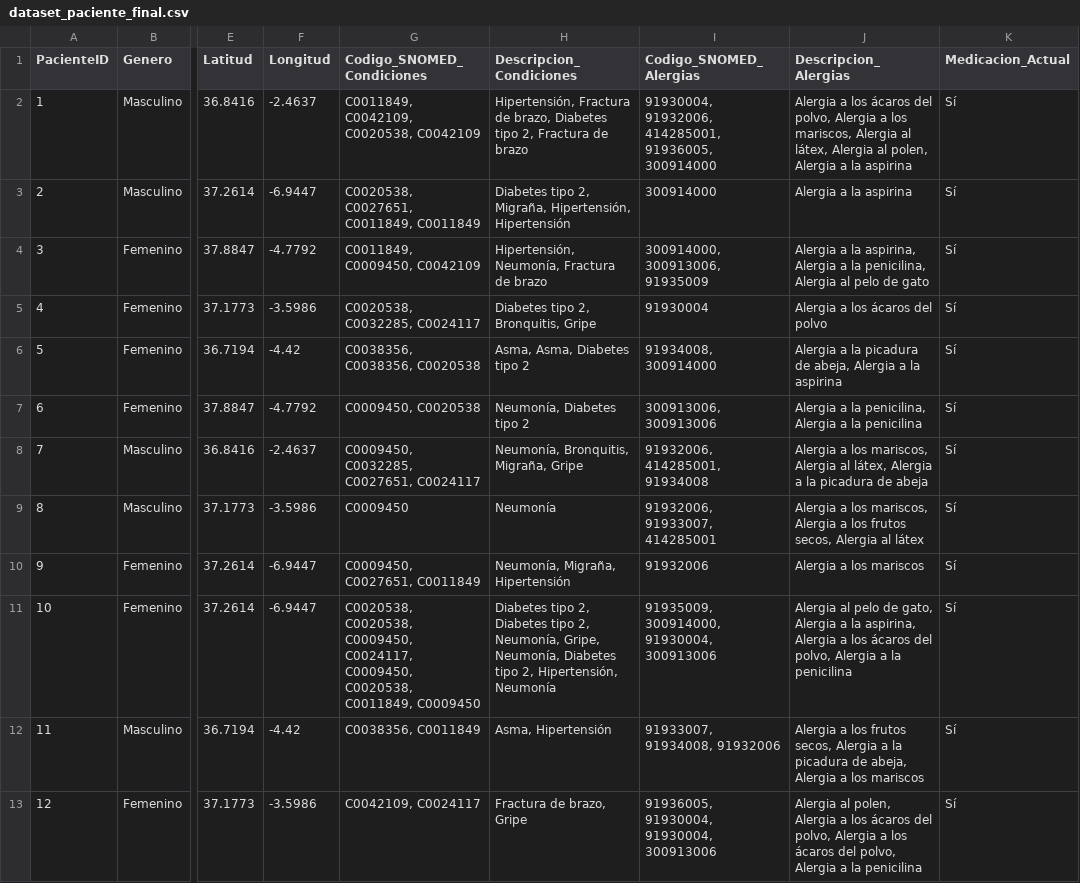
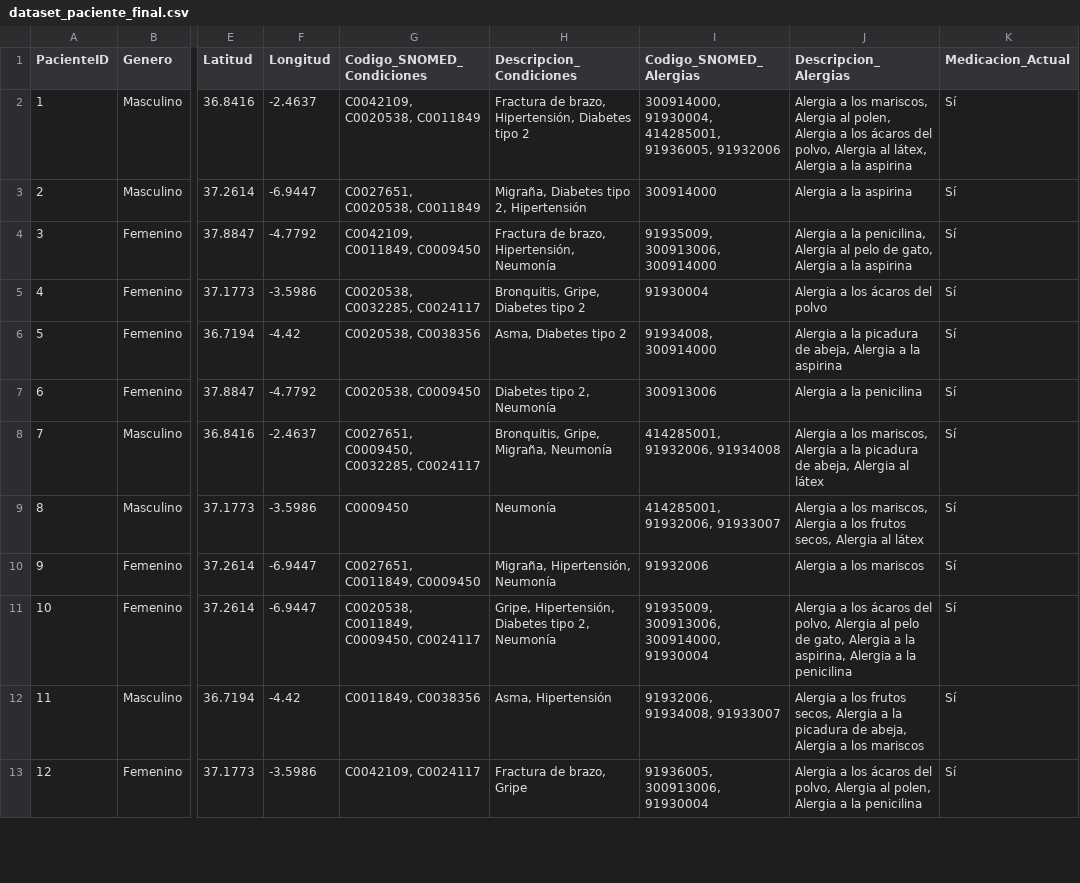
Before and after one commit to isaamz19/Datathon-Dedalus-2025, a CSV file: data/processed/dataset_paciente_final.csv, drawn as a sheet; only a part is shown, gaps mark what is left out; the diff covers the shown part only; the diff names each change by its address in the sheet, - before the commit and + after, or states it on an @@ line.

```diff
--- a/data/processed/dataset_paciente_final.csv
+++ b/data/processed/dataset_paciente_final.csv
-G2 (Codigo_SNOMED_Condiciones): C0011849, C0042109, C0020538, C0042109
+G2 (Codigo_SNOMED_Condiciones): C0042109, C0020538, C0011849
-H2 (Descripcion_Condiciones): Hipertensión, Fractura de brazo, Diabetes tipo 2, Fractura de brazo
+H2 (Descripcion_Condiciones): Fractura de brazo, Hipertensión, Diabetes tipo 2
-I2 (Codigo_SNOMED_Alergias): 91930004, 91932006, 414285001, 91936005, 300914000
+I2 (Codigo_SNOMED_Alergias): 300914000, 91930004, 414285001, 91936005, 91932006
-J2 (Descripcion_Alergias): …a los ácaros del polvo, Alergia a los mariscos, Alergia al látex, Alergia al polen, Alergia a…
+J2 (Descripcion_Alergias): …a los mariscos, Alergia al polen, Alergia a los ácaros del polvo, Alergia al látex, Alergia a…
-G3 (Codigo_SNOMED_Condiciones): C0020538, C0027651, C0011849, C0011849
+G3 (Codigo_SNOMED_Condiciones): C0027651, C0020538, C0011849
-H3 (Descripcion_Condiciones): Diabetes tipo 2, Migraña, Hipertensión, Hipertensión
+H3 (Descripcion_Condiciones): Migraña, Diabetes tipo 2, Hipertensión
-G4 (Codigo_SNOMED_Condiciones): C0011849, C0009450, C0042109
+G4 (Codigo_SNOMED_Condiciones): C0042109, C0011849, C0009450
-H4 (Descripcion_Condiciones): Hipertensión, Neumonía, Fractura de brazo
+H4 (Descripcion_Condiciones): Fractura de brazo, Hipertensión, Neumonía
-I4 (Codigo_SNOMED_Alergias): 300914000, 300913006, 91935009
+I4 (Codigo_SNOMED_Alergias): 91935009, 300913006, 300914000
-J4 (Descripcion_Alergias): …a la aspirina, Alergia a la penicilina, Alergia al pelo de gato
+J4 (Descripcion_Alergias): …a la penicilina, Alergia al pelo de gato, Alergia a la aspirina
-H5 (Descripcion_Condiciones): Diabetes tipo 2, Bronquitis, Gripe
+H5 (Descripcion_Condiciones): Bronquitis, Gripe, Diabetes tipo 2
-G6 (Codigo_SNOMED_Condiciones): C0038356, C0038356, C0020538
+G6 (Codigo_SNOMED_Condiciones): C0020538, C0038356
-H6 (Descripcion_Condiciones): Asma, Asma, Diabetes tipo 2
+H6 (Descripcion_Condiciones): Asma, Diabetes tipo 2
-G7 (Codigo_SNOMED_Condiciones): C0009450, C0020538
+G7 (Codigo_SNOMED_Condiciones): C0020538, C0009450
-H7 (Descripcion_Condiciones): Neumonía, Diabetes tipo 2
+H7 (Descripcion_Condiciones): Diabetes tipo 2, Neumonía
-I7 (Codigo_SNOMED_Alergias): 300913006, 300913006
+I7 (Codigo_SNOMED_Alergias): 300913006
-J7 (Descripcion_Alergias): Alergia a la penicilina, Alergia a la penicilina
+J7 (Descripcion_Alergias): Alergia a la penicilina
-G8 (Codigo_SNOMED_Condiciones): C0009450, C0032285, C0027651, C0024117
+G8 (Codigo_SNOMED_Condiciones): C0027651, C0009450, C0032285, C0024117
-H8 (Descripcion_Condiciones): Neumonía, Bronquitis, Migraña, Gripe
+H8 (Descripcion_Condiciones): Bronquitis, Gripe, Migraña, Neumonía
-I8 (Codigo_SNOMED_Alergias): 91932006, 414285001, 91934008
+I8 (Codigo_SNOMED_Alergias): 414285001, 91932006, 91934008
-J8 (Descripcion_Alergias): …mariscos, Alergia al látex, Alergia a la picadura de abeja
+J8 (Descripcion_Alergias): …mariscos, Alergia a la picadura de abeja, Alergia al látex
-I9 (Codigo_SNOMED_Alergias): 91932006, 91933007, 414285001
+I9 (Codigo_SNOMED_Alergias): 414285001, 91932006, 91933007
-G10 (Codigo_SNOMED_Condiciones): C0009450, C0027651, C0011849
+G10 (Codigo_SNOMED_Condiciones): C0027651, C0011849, C0009450
-H10 (Descripcion_Condiciones): Neumonía, Migraña, Hipertensión
+H10 (Descripcion_Condiciones): Migraña, Hipertensión, Neumonía
-G11 (Codigo_SNOMED_Condiciones): C0020538, C0020538, C0009450, C0024117, C0009450, C0020538, C0011849, C0009450
+G11 (Codigo_SNOMED_Condiciones): C0020538, C0011849, C0009450, C0024117
-H11 (Descripcion_Condiciones): Diabetes tipo 2, Diabetes tipo 2, Neumonía, Gripe, Neumonía, Diabetes tipo 2, Hipertensión, Neumonía
+H11 (Descripcion_Condiciones): Gripe, Hipertensión, Diabetes tipo 2, Neumonía
-I11 (Codigo_SNOMED_Alergias): 91935009, 300914000, 91930004, 300913006
+I11 (Codigo_SNOMED_Alergias): 91935009, 300913006, 300914000, 91930004
-J11 (Descripcion_Alergias): Alergia al pelo de gato, Alergia a la aspirina, Alergia a los ácaros del polvo, Alergia a…
+J11 (Descripcion_Alergias): Alergia a los ácaros del polvo, Alergia al pelo de gato, Alergia a la aspirina, Alergia a…
-G12 (Codigo_SNOMED_Condiciones): C0038356, C0011849
+G12 (Codigo_SNOMED_Condiciones): C0011849, C0038356
-I12 (Codigo_SNOMED_Alergias): 91933007, 91934008, 91932006
+I12 (Codigo_SNOMED_Alergias): 91932006, 91934008, 91933007
-I13 (Codigo_SNOMED_Alergias): 91936005, 91930004, 91930004, 300913006
+I13 (Codigo_SNOMED_Alergias): 91936005, 300913006, 91930004
-J13 (Descripcion_Alergias): Alergia al polen, Alergia a los ácaros del polvo, Alergia a los ácaros del polvo, Alergia a…
+J13 (Descripcion_Alergias): Alergia a los ácaros del polvo, Alergia al polen, Alergia a…
```
Also changed, not shown: 55 edited cells elsewhere in this file, data/processed/dataset_eventos_final.csv, 2 other files.
